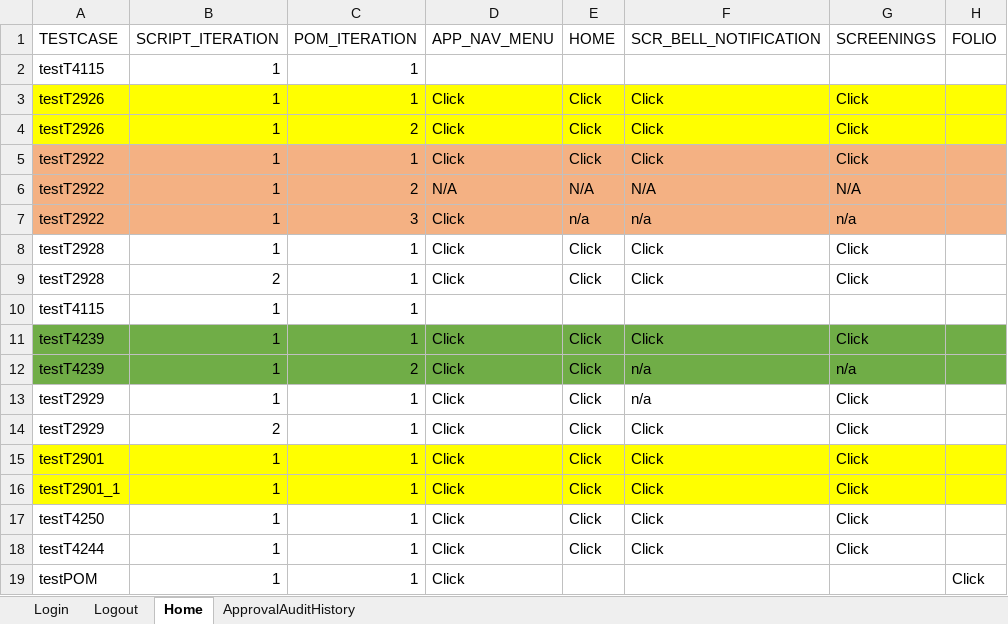
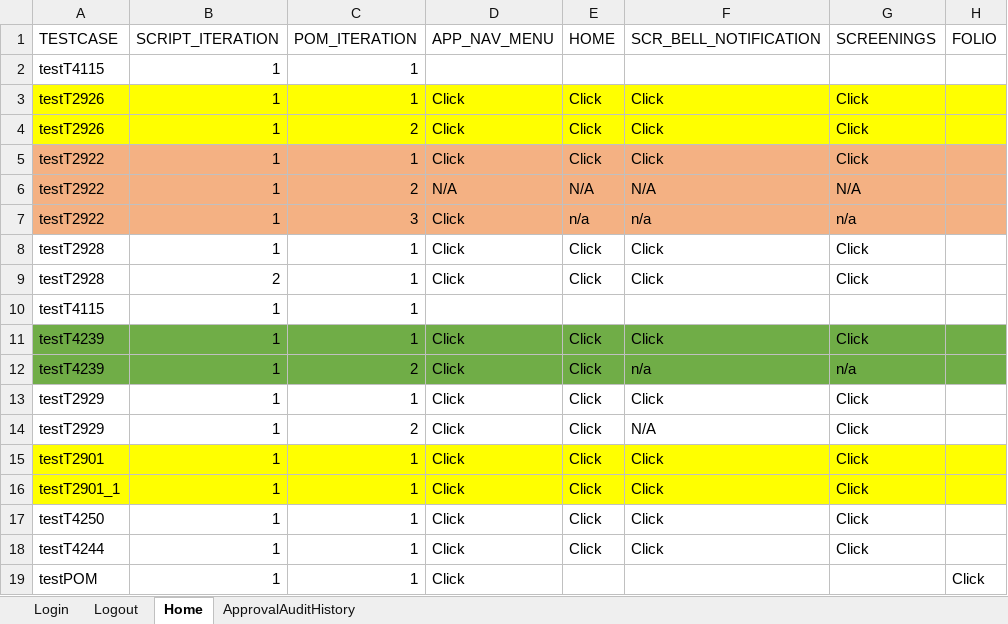
Before and after one commit to priya-singh4/POMExcelData, an Excel workbook: Common.xlsx, sheet Home, drawn as a sheet; only a part is shown; values as stored, in another font and other column widths than the file's, no borders; the diff names each change by its address in the sheet, - before the commit and + after, or states it on an @@ line.

```diff
--- a/Common.xlsx (sheet Home)
+++ b/Common.xlsx (sheet Home)
-F13 (SCR_BELL_NOTIFICATION): n/a
+F13 (SCR_BELL_NOTIFICATION): Click
-B14 (SCRIPT_ITERATION): 2
+B14 (SCRIPT_ITERATION): 1
-C14 (POM_ITERATION): 1
+C14 (POM_ITERATION): 2
-F14 (SCR_BELL_NOTIFICATION): Click
+F14 (SCR_BELL_NOTIFICATION): N/A
```
Also changed, not shown: Screening.xlsx.
